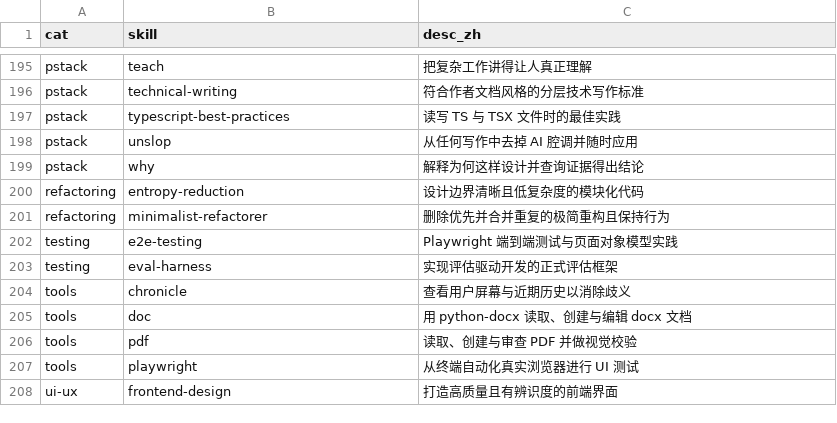
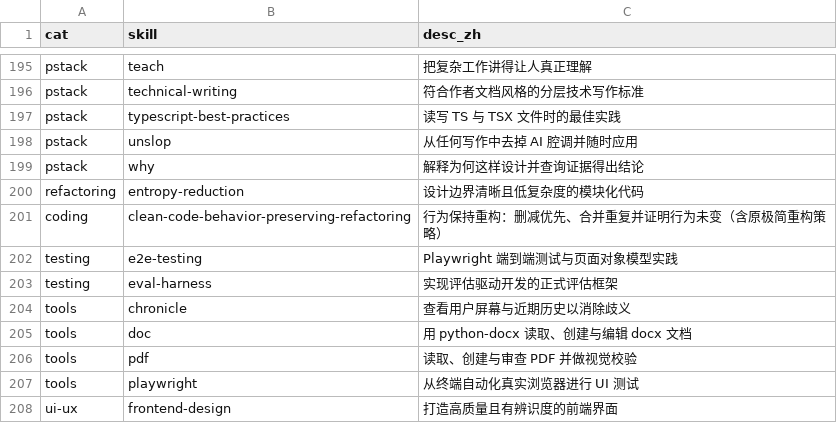
Before and after one commit to allinai0506/universal-skills, a CSV file: scripts/skills-desc-zh.csv, drawn as a sheet; only a part is shown, gaps mark what is left out.

Commit message:
refactor(coding): 二合一 minimalist-refactorer 并入 clean-code-behavior-preserving-refactoring
- 新技能通过 writing-skills 审查并修复：SDO description（443 字符）、rationalization 表、red flags 清单、[PASS]/[FAIL]/UNVERIFIED 判定门
- 压力测试（6 子代理 3v3）：范围纪律 0/3→3/3，二元结论门 0/3→3/3，输出形状零方差
- 删除 continuous-learning v1（保留 v2）
- 策略并入：references 清单下沉 + verify_refactor.py + openai.yaml
- 索引同步：SKILLS-INDEX / SKILLS_LIST / CLAUDE / AGENTS / GEMINI / package.json / skills-desc-zh.csv / standard-workflow 引用

```diff
--- a/scripts/skills-desc-zh.csv
+++ b/scripts/skills-desc-zh.csv
@@ -200,3 +200,3 @@ pstack,why,解释为何这样设计并查询证据得出结论
 refactoring,entropy-reduction,设计边界清晰且低复杂度的模块化代码
-refactoring,minimalist-refactorer,删除优先并合并重复的极简重构且保持行为
+coding,clean-code-behavior-preserving-refactoring,行为保持重构：删减优先、合并重复并证明行为未变（含原极简重构策略）
 testing,e2e-testing,Playwright 端到端测试与页面对象模型实践
```
Also changed, not shown: 17 other files.
